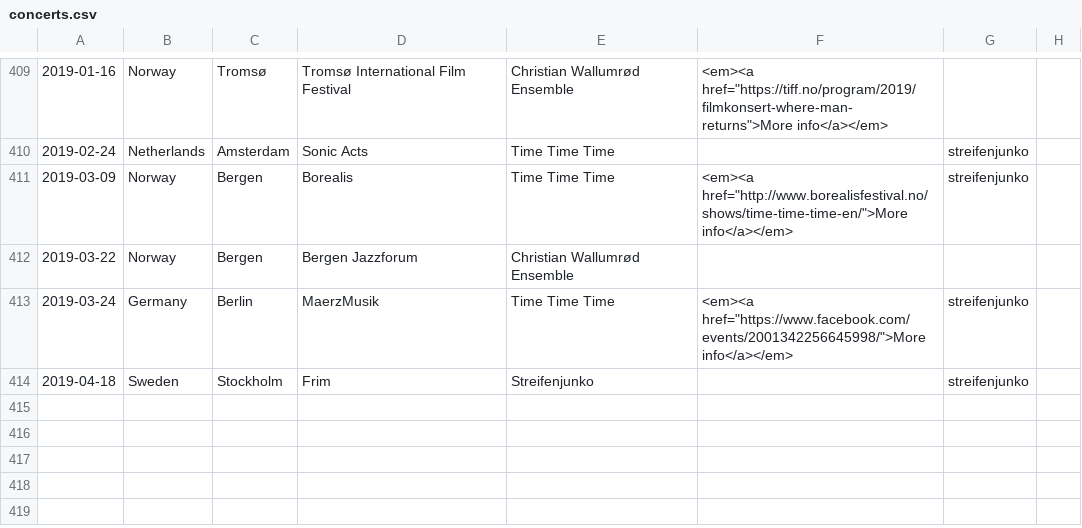
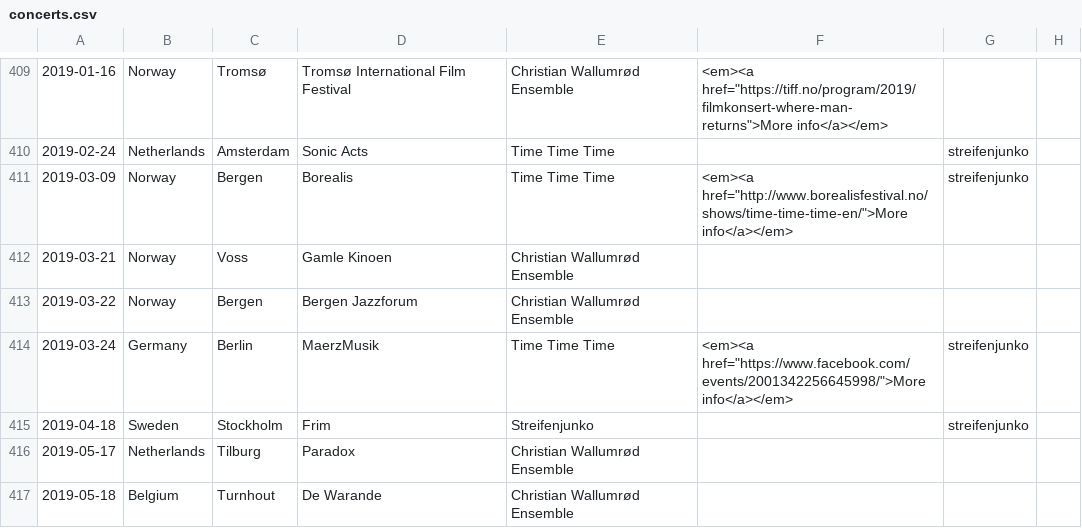
Before and after one commit to organic-jukebox/concert-archive, a CSV file: concerts.csv, drawn as a sheet; only a part is shown, gaps mark what is left out; the diff names each change by its address in the sheet, - before the commit and + after, or states it on an @@ line.

Commit message:
New concerts

```diff
--- a/concerts.csv
+++ b/concerts.csv
+row 412: 2019-03-21 | Norway | Voss | Gamle Kinoen | Christian Wallumrød Ensemble
+row 416: 2019-05-17 | Netherlands | Tilburg | Paradox | Christian Wallumrød Ensemble
+row 417: 2019-05-18 | Belgium | Turnhout | De Warande | Christian Wallumrød Ensemble
```
